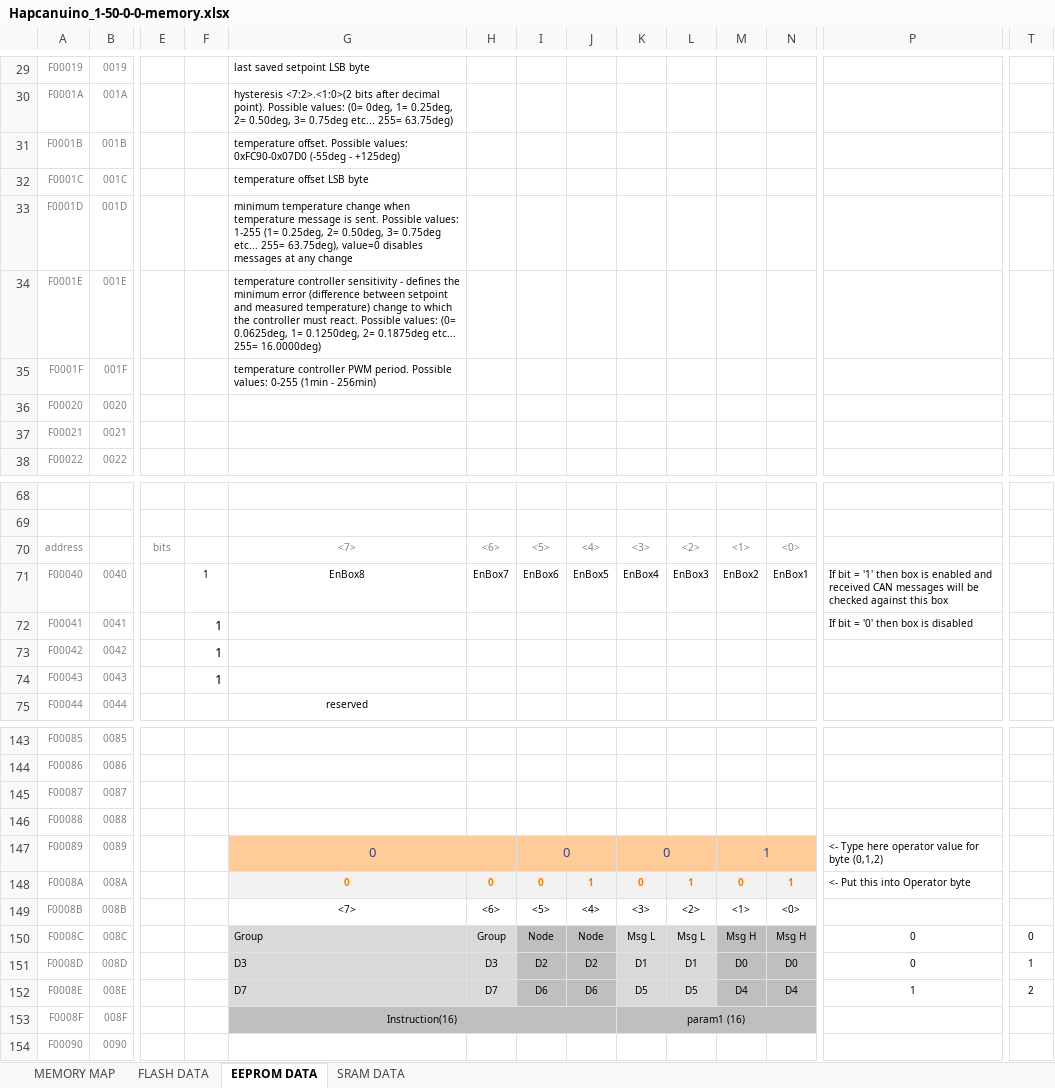
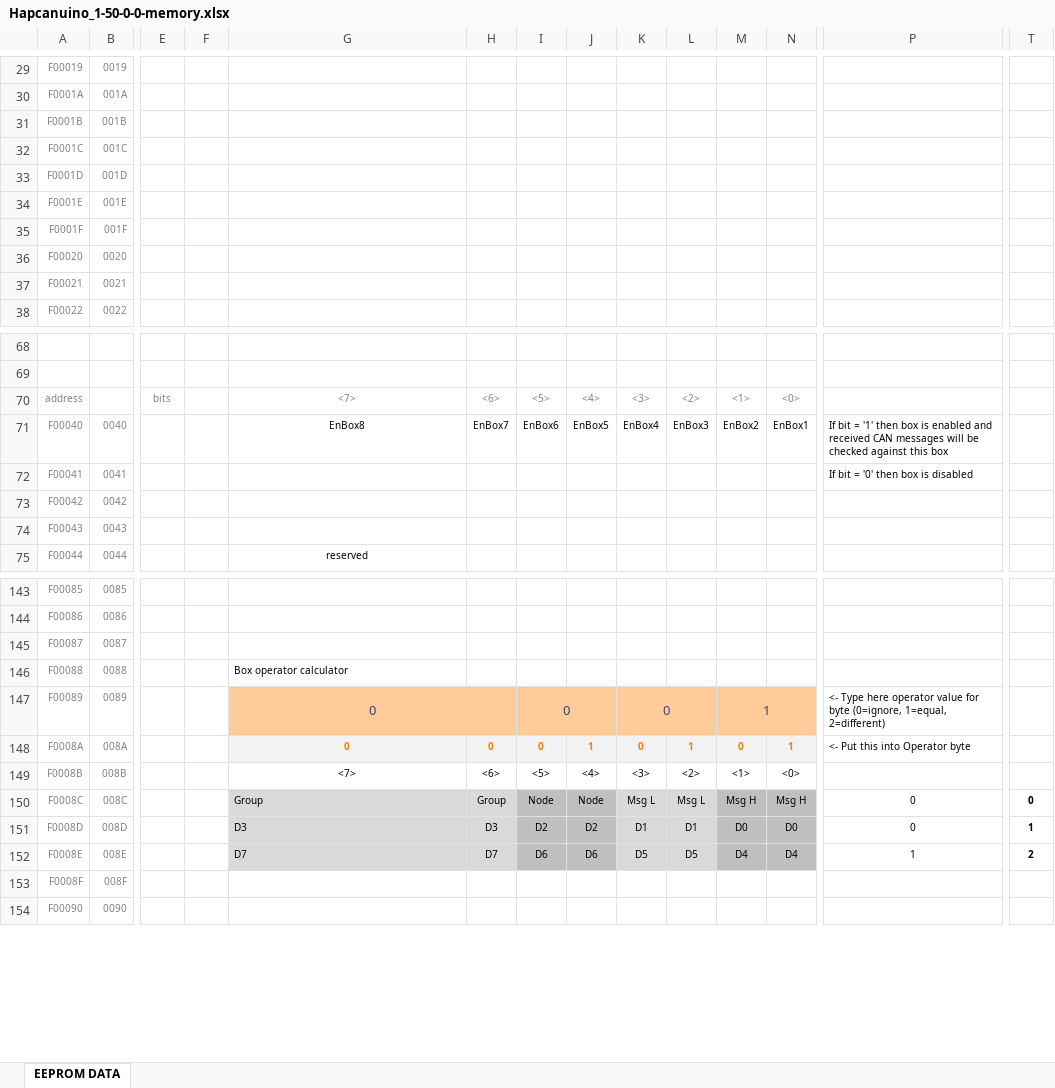
Before and after one commit to Onixarts/Hapcanuino, an Excel workbook: docs/Hapcanuino_1-50-0-0-memory.xlsx, sheet EEPROM DATA, drawn as a sheet; only a part is shown, gaps mark what is left out; values as stored, in another font and other column widths than the file's, no borders; the diff covers the shown part only; the diff names each change by its address in the sheet, - before the commit and + after, or states it on an @@ line.

Commit message:
Memory docs update

```diff
--- a/docs/Hapcanuino_1-50-0-0-memory.xlsx (sheet EEPROM DATA)
+++ b/docs/Hapcanuino_1-50-0-0-memory.xlsx (sheet EEPROM DATA)
-sheet tab: MEMORY MAP
-sheet tab: FLASH DATA
-sheet tab: SRAM DATA
-G29: last saved setpoint LSB byte
+G29: (empty)
-G30: hysteresis <7:2>.<1:0>(2 bits after decimal point). Possible values: (0= 0deg, 1= 0.25deg, 2= 0.50deg, 3= 0.75deg etc... 255= 63.75deg)
+G30: (empty)
-G31: temperature offset. Possible values: 0xFC90-0x07D0 (-55deg - +125deg)
+G31: (empty)
-G32: temperature offset LSB byte
+G32: (empty)
-G33: minimum temperature change when temperature message is sent. Possible values: 1-255 (1= 0.25deg, 2= 0.50deg, 3= 0.75deg etc... 255= 63.75deg), value=0 disables messages at any change
+G33: (empty)
-G34: temperature controller sensitivity - defines the minimum error (difference between setpoint and measured temperature) change to which the controller must react. Possible values: (0= 0.0625deg, 1= 0.1250deg, 2= 0.1875deg etc... 255= 16.0000deg)
+G34: (empty)
-G35: temperature controller PWM period. Possible values: 0-255 (1min - 256min)
+G35: (empty)
-F71:F74: 1
+F71:F74: (empty)
-G146: (empty)
+G146: Box operator calculator
-P147: …for byte (0,1,2)
+P147: …for byte (0=ignore, 1=equal, 2=different)
-T150:T152 bold: off
+T150:T152 bold: on
-G153: Instruction(16)
+G153: (empty)
-G153:N153 fill: #BFBFBF
+G153:N153 fill: none
-G153:J153 merged
-K153: param1 (16)
+K153: (empty)
-K153:N153 merged
```
Also changed, not shown: 39 edited cells and cell formats elsewhere in this sheet, 1 other file.
